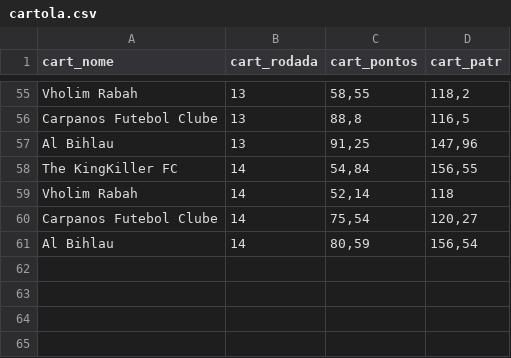
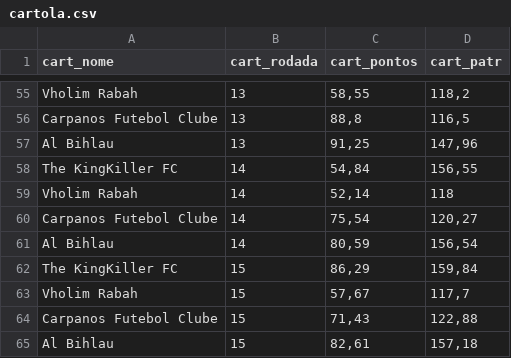
Before and after one commit to renatosts/Ligalito, a CSV file: cartola.csv, drawn as a sheet; only a part is shown, gaps mark what is left out; the diff names each change by its address in the sheet, - before the commit and + after, or states it on an @@ line.

Commit message:
Rodada 15

```diff
--- a/cartola.csv
+++ b/cartola.csv
+row 62: The KingKiller FC | 15 | 86,29 | 159,84
+row 63: Vholim Rabah | 15 | 57,67 | 117,7
+row 64: Carpanos Futebol Clube | 15 | 71,43 | 122,88
+row 65: Al Bihlau | 15 | 82,61 | 157,18
```
